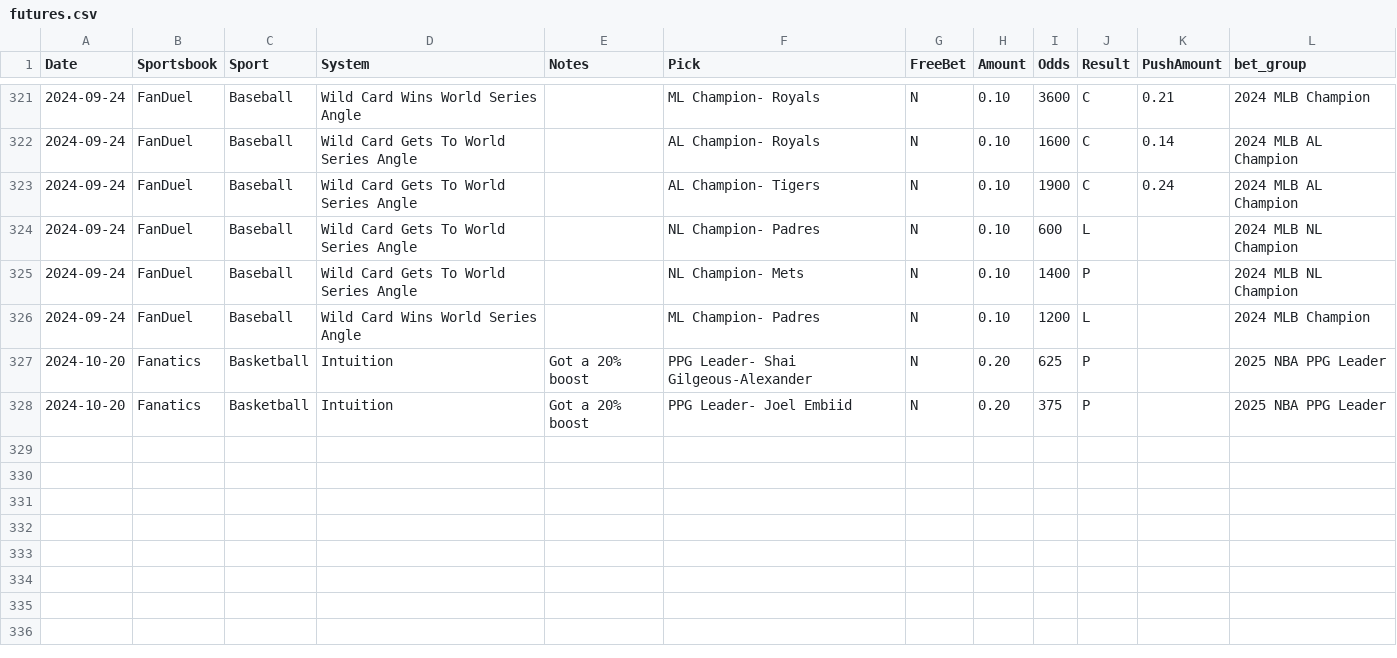
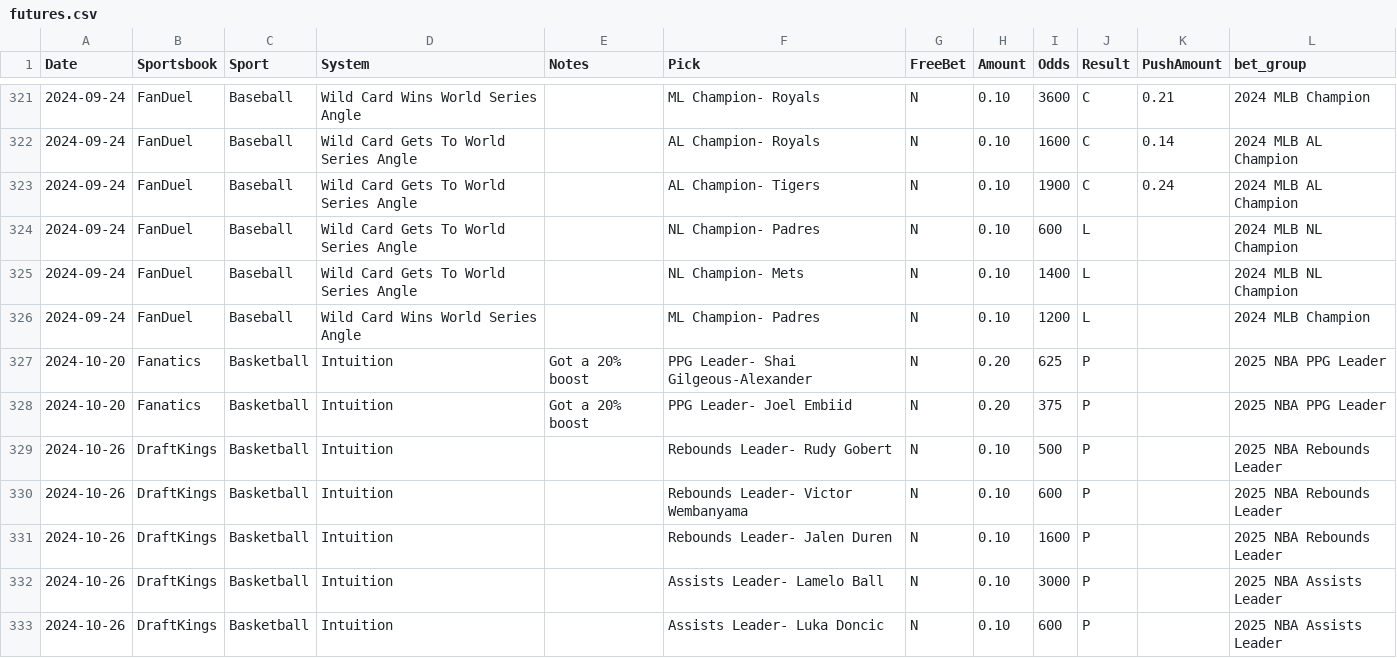
Before and after one commit to muneer78/betlog, a CSV file: futures.csv, drawn as a sheet; only a part is shown, gaps mark what is left out.

```diff
--- a/futures.csv
+++ b/futures.csv
@@ -324,3 +324,3 @@ Date,Sportsbook,Sport,System,Notes,Pick,FreeBet,Amount,Odds,Result,PushAmount,be
 2024-09-24,FanDuel,Baseball,Wild Card Gets To World Series Angle,,NL Champion- Padres,N,0.10,600,L,,2024 MLB NL Champion
-2024-09-24,FanDuel,Baseball,Wild Card Gets To World Series Angle,,NL Champion- Mets,N,0.10,1400,P,,2024 MLB NL Champion
+2024-09-24,FanDuel,Baseball,Wild Card Gets To World Series Angle,,NL Champion- Mets,N,0.10,1400,L,,2024 MLB NL Champion
 2024-09-24,FanDuel,Baseball,Wild Card Wins World Series Angle,,ML Champion- Padres,N,0.10,1200,L,,2024 MLB Champion
@@ -328 +328,6 @@ Date,Sportsbook,Sport,System,Notes,Pick,FreeBet,Amount,Odds,Result,PushAmount,be
 2024-10-20,Fanatics,Basketball,Intuition,Got a 20% boost,PPG Leader- Joel Embiid,N,0.20,375,P,,2025 NBA PPG Leader
+2024-10-26,DraftKings,Basketball,Intuition,,Rebounds Leader- Rudy Gobert,N,0.10,500,P,,2025 NBA Rebounds Leader
+2024-10-26,DraftKings,Basketball,Intuition,,Rebounds Leader- Victor Wembanyama,N,0.10,600,P,,2025 NBA Rebounds Leader
+2024-10-26,DraftKings,Basketball,Intuition,,Rebounds Leader- Jalen Duren,N,0.10,1600,P,,2025 NBA Rebounds Leader
+2024-10-26,DraftKings,Basketball,Intuition,,Assists Leader- Lamelo Ball,N,0.10,3000,P,,2025 NBA Assists Leader
+2024-10-26,DraftKings,Basketball,Intuition,,Assists Leader- Luka Doncic,N,0.10,600,P,,2025 NBA Assists Leader
```
Also changed, not shown: bet_builds.csv, betbuilddata.csv, 3 other files.
